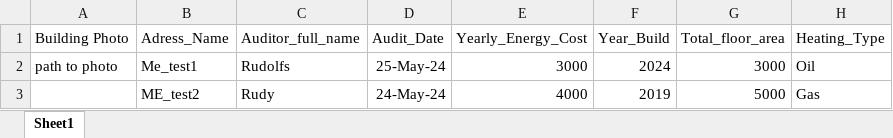
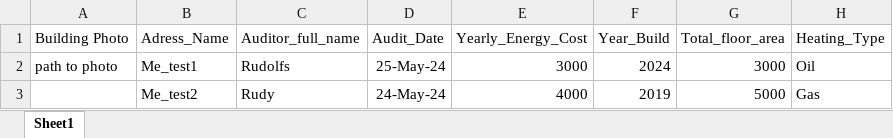
Before and after one commit to Maine-Energy-Transition-Initiative/CEDS-Energy, an Excel workbook: data/Energy_Audit_template.xlsx, sheet Sheet1, drawn as a sheet; only a part is shown; values as stored, in another font and other column widths than the file's, no borders; the diff names each change by its address in the sheet, - before the commit and + after, or states it on an @@ line.

Commit message:
Add Energy report render file

```diff
--- a/data/Energy_Audit_template.xlsx (sheet Sheet1)
+++ b/data/Energy_Audit_template.xlsx (sheet Sheet1)
-B3 (Adress_Name): ME_test2
+B3 (Adress_Name): Me_test2
```
Also changed, not shown: 3 other files.
